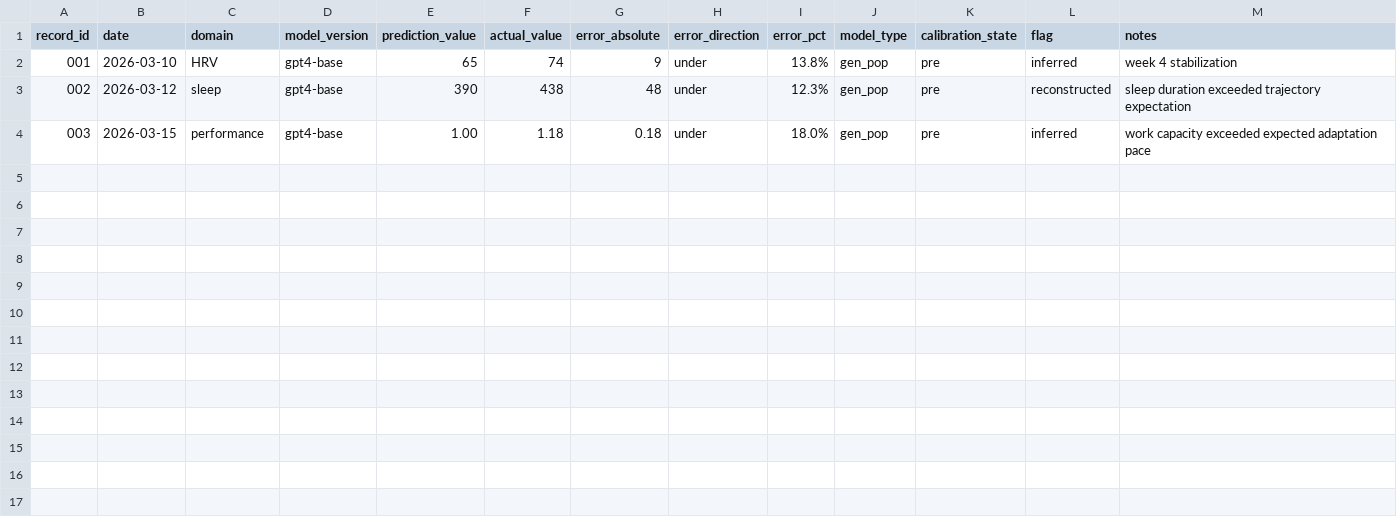
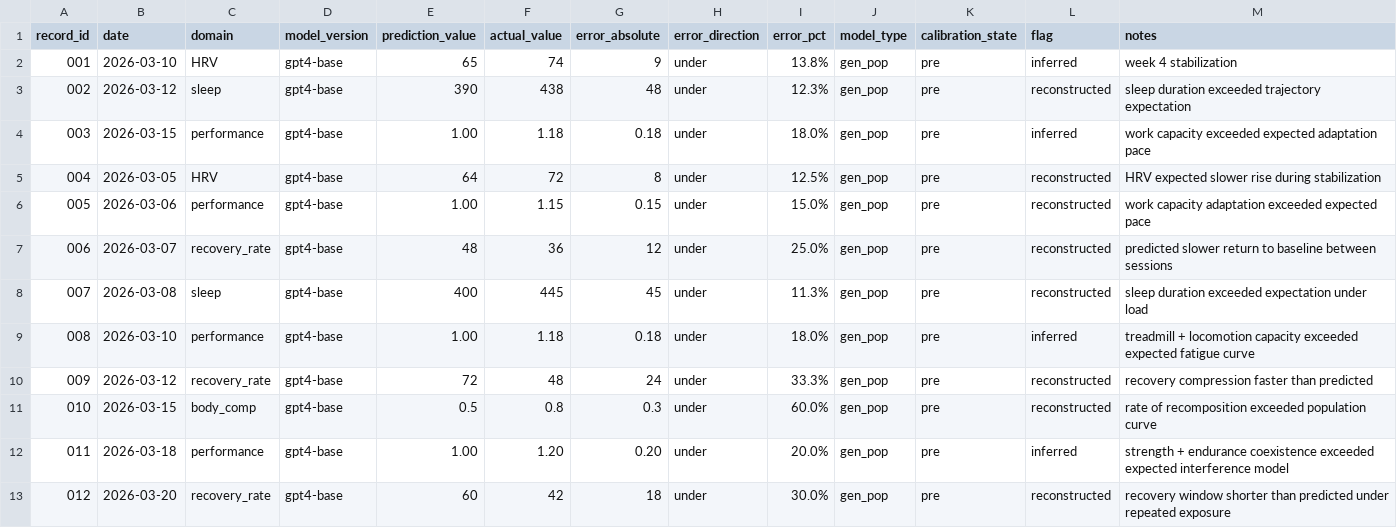
Before and after one commit to CDHughett/daniel-longitudinal-public, a CSV file: data/model_error/model_error_gap_v1.csv, drawn as a sheet; the diff names each change by its address in the sheet, - before the commit and + after, or states it on an @@ line.

Commit message:
Add reconstructed prediction (seed data) vs outcome rows to model error dataset for initial UDI signal

```diff
--- a/data/model_error/model_error_gap_v1.csv
+++ b/data/model_error/model_error_gap_v1.csv
+row 5: 004 | 2026-03-05 | HRV | gpt4-base | 64 | 72 | 8 | under | 12.5% | gen_pop | pre | reconstructed | HRV expected slower rise during stabilization
+row 6: 005 | 2026-03-06 | performance | gpt4-base | 1.00 | 1.15 | 0.15 | under | 15.0% | gen_pop | pre | reconstructed | work capacity adaptation exceeded expected pace
+row 7: 006 | 2026-03-07 | recovery_rate | gpt4-base | 48 | 36 | 12 | under | 25.0% | gen_pop | pre | reconstructed | predicted slower return to baseline between sessions
+row 8: 007 | 2026-03-08 | sleep | gpt4-base | 400 | 445 | 45 | under | 11.3% | gen_pop | pre | reconstructed | sleep duration exceeded expectation under load
+row 9: 008 | 2026-03-10 | performance | gpt4-base | 1.00 | 1.18 | 0.18 | under | 18.0% | gen_pop | pre | inferred | treadmill + locomotion capacity exceeded expected fatigue curve
+row 10: 009 | 2026-03-12 | recovery_rate | gpt4-base | 72 | 48 | 24 | under | 33.3% | gen_pop | pre | reconstructed | recovery compression faster than predicted
+row 11: 010 | 2026-03-15 | body_comp | gpt4-base | 0.5 | 0.8 | 0.3 | under | 60.0% | gen_pop | pre | reconstructed | rate of recomposition exceeded population curve
+row 12: 011 | 2026-03-18 | performance | gpt4-base | 1.00 | 1.20 | 0.20 | under | 20.0% | gen_pop | pre | inferred | strength + endurance coexistence exceeded expected interference model
+row 13: 012 | 2026-03-20 | recovery_rate | gpt4-base | 60 | 42 | 18 | under | 30.0% | gen_pop | pre | reconstructed | recovery window shorter than predicted under repeated exposure
```
